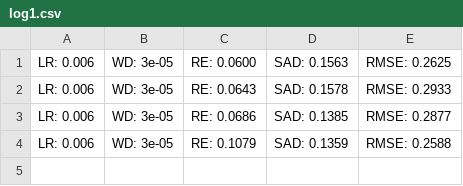
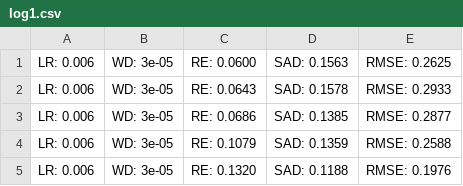
Before and after one commit to cornjosh/DeepTrans-HSU, a CSV file: trans_mod_jasper/log1.csv, drawn as a sheet.

```diff
--- a/trans_mod_jasper/log1.csv
+++ b/trans_mod_jasper/log1.csv
@@ -4 +4,2 @@ LR: 0.006, WD: 3e-05, RE: 0.0686, SAD: 0.1385, RMSE: 0.2877
 LR: 0.006, WD: 3e-05, RE: 0.1079, SAD: 0.1359, RMSE: 0.2588
+LR: 0.006, WD: 3e-05, RE: 0.1320, SAD: 0.1188, RMSE: 0.1976
```
Also changed, not shown: 6 other files.
